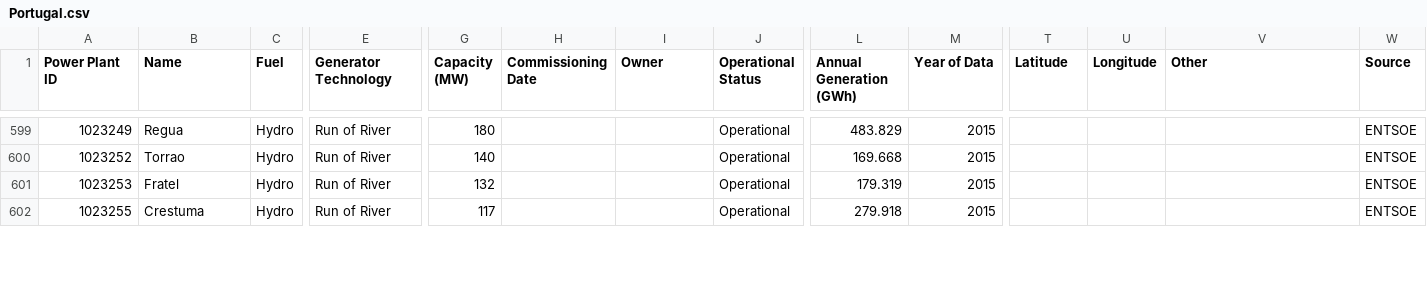
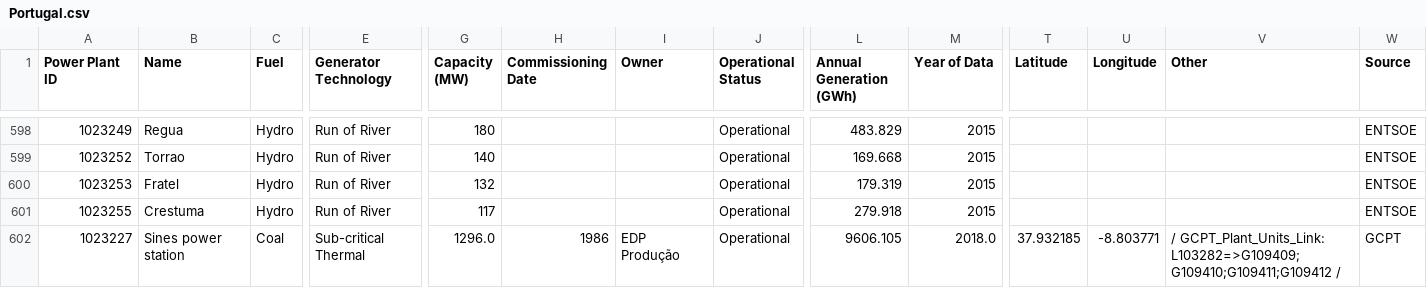
Before and after one commit to wri/global-power-plant-database, a CSV file: raw_source_files/WRI/Portugal.csv, drawn as a sheet; only a part is shown, gaps mark what is left out; rows hold the shown columns only; the diff covers the shown part only; the diff names each change by its address in the sheet, - before the commit and + after, or states it on an @@ line.

```diff
--- a/raw_source_files/WRI/Portugal.csv
+++ b/raw_source_files/WRI/Portugal.csv
+row 602: 1023227 | Sines power station | Coal | Sub-critical Thermal | 1296.0 | 1986 | EDP Produção | Operational | 9606.105 | 2018.0 | 37.932185 | -8.803771 | / GCPT_Plant_Units_Link: L103282=>G109409;G109410;G109411;G109412 / | GCPT
```
Also changed, not shown: 1 removed row and 8 edited cells elsewhere in this file, raw_source_files/WRI/Czech Republic.csv, raw_source_files/WRI/Germany.csv, 28 other files.
